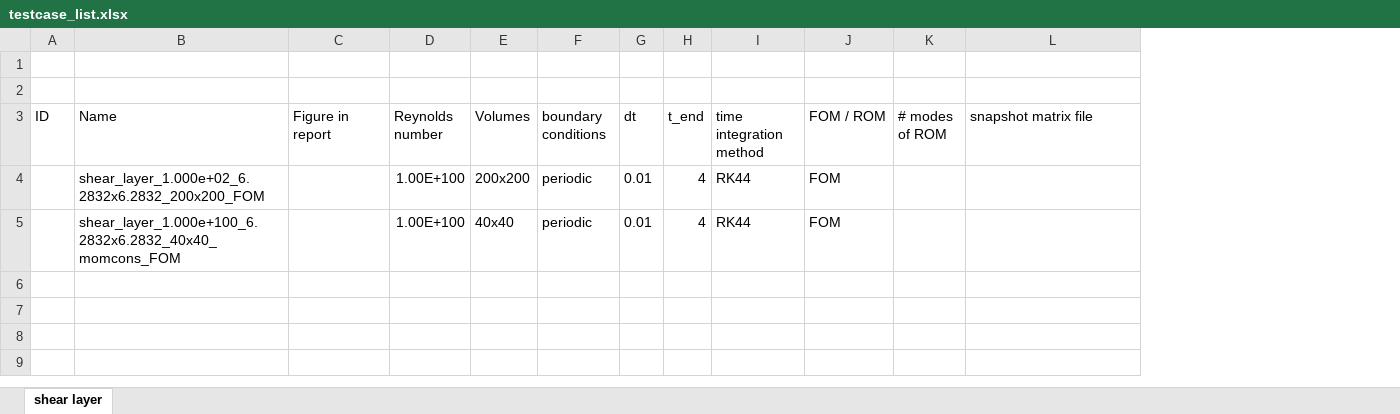
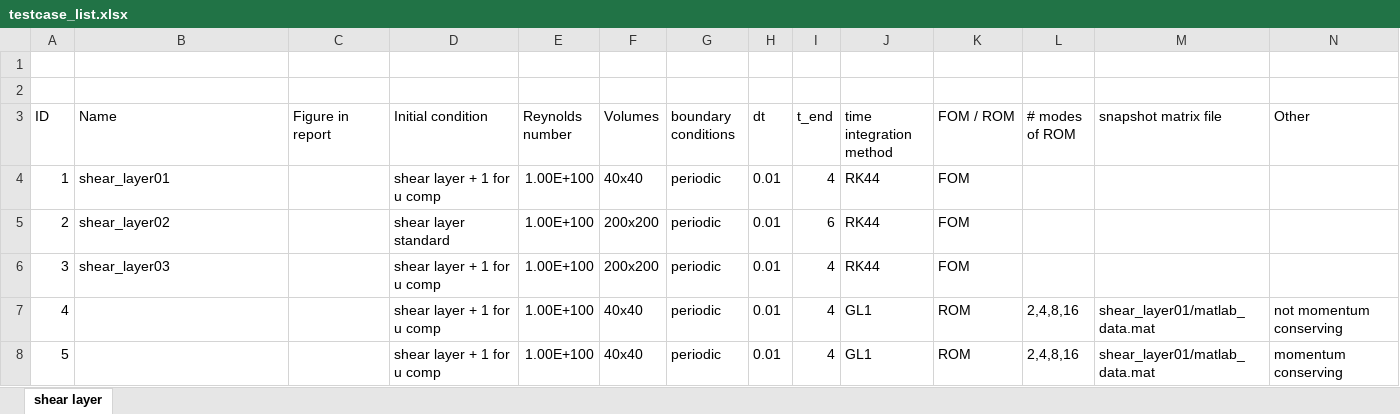
Before and after one commit to bsanderse/INS2D, an Excel workbook: results/testcase_list.xlsx, sheet shear layer, drawn as a sheet; values as stored, in another font and other column widths than the file's, no borders; table styles not drawn; addresses are those after the commit; the diff names each change by its address in the sheet, - before the commit and + after, or states it on an @@ line.

Commit message:
comparison momentum error and energy error
for the inviscid shear layer test case

```diff
--- a/results/testcase_list.xlsx (sheet shear layer)
+++ b/results/testcase_list.xlsx (sheet shear layer)
+column D (Initial condition), row 4: shear layer + 1 for u comp; row 6: shear layer + 1 for u comp
+column N (Other), empty
-A4 (ID): (empty)
+A4 (ID): 1
-B4 (Name): shear_layer_1.000e+02_6.2832x6.2832_200x200_FOM
+B4 (Name): shear_layer01
-F4 (Volumes): 200x200
+F4 (Volumes): 40x40
+row 5: 2 | shear_layer02 |  | shear layer standard | 1.00E+100 | 200x200 | periodic | 0.01 | 6 | RK44 | FOM
-A6 (ID): (empty)
+A6 (ID): 3
-B6 (Name): shear_layer_1.000e+100_6.2832x6.2832_40x40_momcons_FOM
+B6 (Name): shear_layer03
-F6 (Volumes): 40x40
+F6 (Volumes): 200x200
+row 7: 4 |  |  | shear layer + 1 for u comp | 1.00E+100 | 40x40 | periodic | 0.01 | 4 | GL1 | ROM | 2,4,8,16 | shear_layer01/matlab_data.mat | not momentum conserving
+row 8: 5 |  |  | shear layer + 1 for u comp | 1.00E+100 | 40x40 | periodic | 0.01 | 4 | GL1 | ROM | 2,4,8,16 | shear_layer01/matlab_data.mat | momentum conserving
```
Also changed, not shown: 17 other files.
